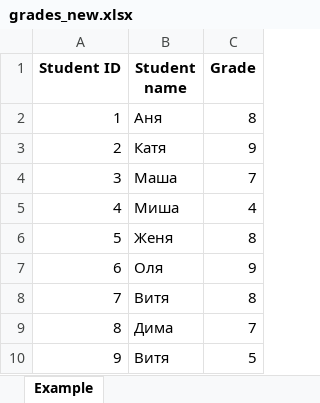
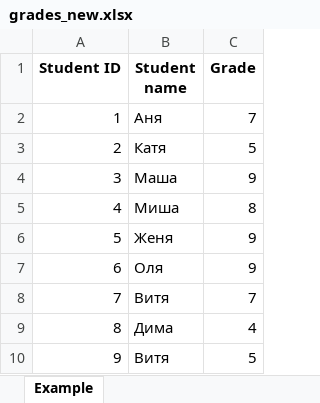
Before and after one commit to Sphexxx/sf_data_science, an Excel workbook: PY_16_Выгрузка_данных/data/grades_new.xlsx, sheet Example, drawn as a sheet; values as stored, in another font and other column widths than the file's, no borders; the diff names each change by its address in the sheet, - before the commit and + after, or states it on an @@ line.

```diff
--- a/PY_16_Выгрузка_данных/data/grades_new.xlsx (sheet Example)
+++ b/PY_16_Выгрузка_данных/data/grades_new.xlsx (sheet Example)
-C2 (Grade): 8
+C2 (Grade): 7
-C3 (Grade): 9
+C3 (Grade): 5
-C4 (Grade): 7
+C4 (Grade): 9
-C5 (Grade): 4
+C5 (Grade): 8
-C6 (Grade): 8
+C6 (Grade): 9
-C8 (Grade): 8
+C8 (Grade): 7
-C9 (Grade): 7
+C9 (Grade): 4
```
Also changed, not shown: 8 other files.
